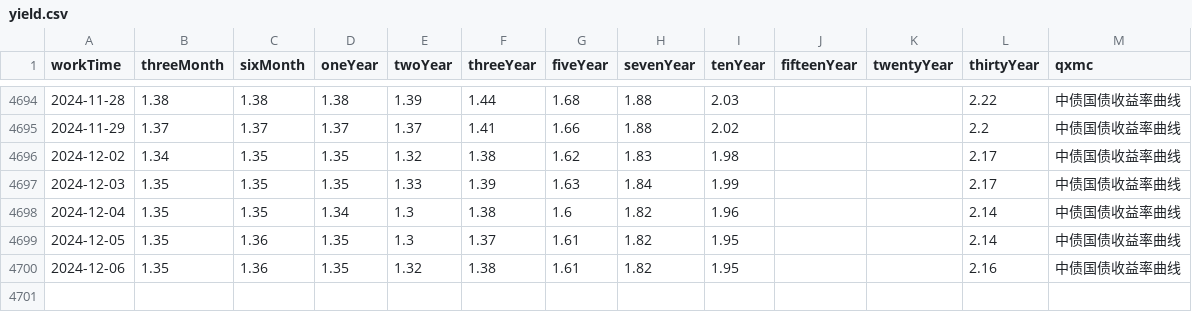
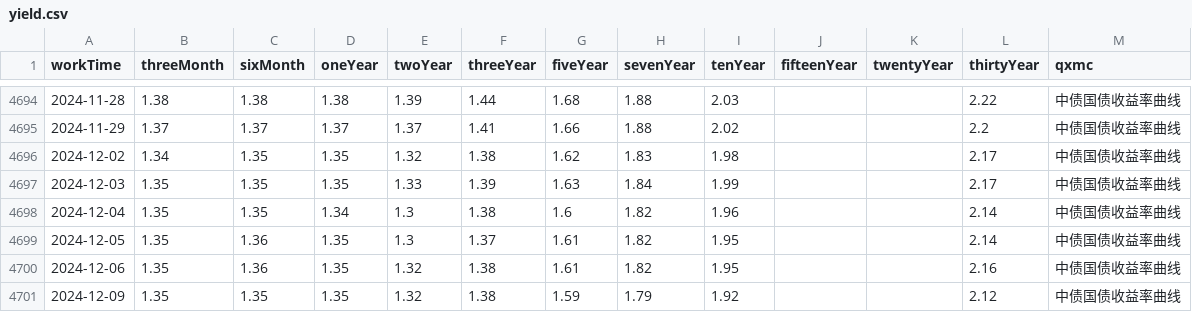
Before and after one commit to AFAN-LIFE/macropage, a CSV file: data/yield.csv, drawn as a sheet; only a part is shown, gaps mark what is left out.

```diff
--- a/data/yield.csv
+++ b/data/yield.csv
@@ -4700 +4700,2 @@ workTime,threeMonth,sixMonth,oneYear,twoYear,threeYear,fiveYear,sevenYear,tenYea
 2024-12-06,1.35,1.36,1.35,1.32,1.38,1.61,1.82,1.95,,,2.16,中债国债收益率曲线
+2024-12-09,1.35,1.35,1.35,1.32,1.38,1.59,1.79,1.92,,,2.12,中债国债收益率曲线
```
Also changed, not shown: data/tf_continuous.csv, 1 other file.
